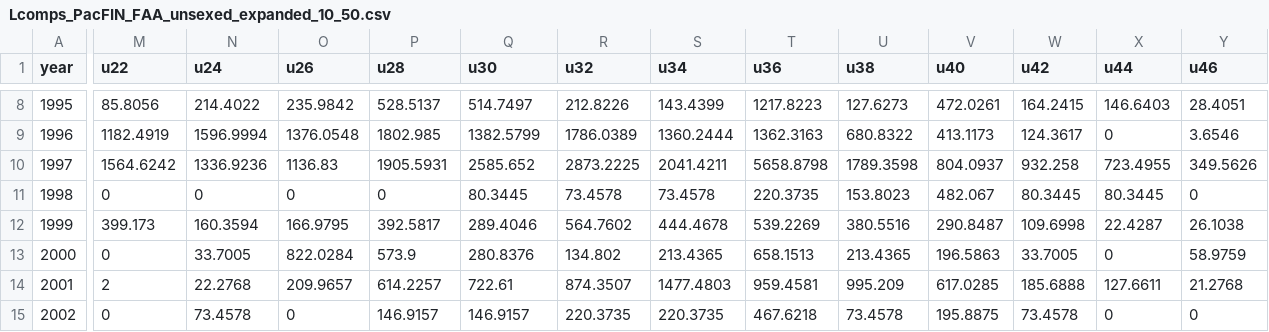
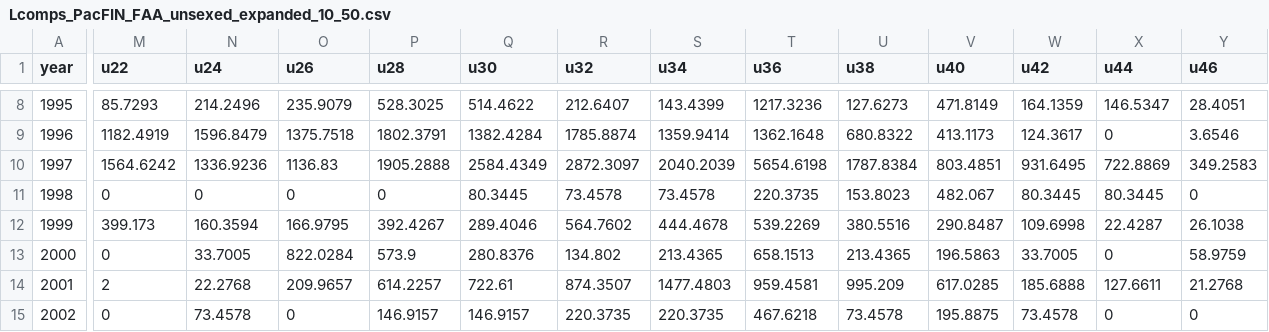
Before and after one commit to pfmc-assessments/CA_quillback_rockfish_2025, a CSV file: data/forSS3/Lcomps_PacFIN_FAA_unsexed_expanded_10_50.csv, drawn as a sheet; only a part is shown, gaps mark what is left out; the diff covers the shown part only; the diff names each change by its address in the sheet, - before the commit and + after, or states it on an @@ line.

```diff
--- a/data/forSS3/Lcomps_PacFIN_FAA_unsexed_expanded_10_50.csv
+++ b/data/forSS3/Lcomps_PacFIN_FAA_unsexed_expanded_10_50.csv
-M8 (u22): 85.8056
+M8 (u22): 85.7293
-N8 (u24): 214.4022
+N8 (u24): 214.2496
-O8 (u26): 235.9842
+O8 (u26): 235.9079
-P8 (u28): 528.5137
+P8 (u28): 528.3025
-Q8 (u30): 514.7497
+Q8 (u30): 514.4622
-R8 (u32): 212.8226
+R8 (u32): 212.6407
-T8 (u36): 1217.8223
+T8 (u36): 1217.3236
-V8 (u40): 472.0261
+V8 (u40): 471.8149
-W8 (u42): 164.2415
+W8 (u42): 164.1359
-X8 (u44): 146.6403
+X8 (u44): 146.5347
-N9 (u24): 1596.9994
+N9 (u24): 1596.8479
-O9 (u26): 1376.0548
+O9 (u26): 1375.7518
-P9 (u28): 1802.985
+P9 (u28): 1802.3791
-Q9 (u30): 1382.5799
+Q9 (u30): 1382.4284
-R9 (u32): 1786.0389
+R9 (u32): 1785.8874
-S9 (u34): 1360.2444
+S9 (u34): 1359.9414
-T9 (u36): 1362.3163
+T9 (u36): 1362.1648
-P10 (u28): 1905.5931
+P10 (u28): 1905.2888
-Q10 (u30): 2585.652
+Q10 (u30): 2584.4349
-R10 (u32): 2873.2225
+R10 (u32): 2872.3097
-S10 (u34): 2041.4211
+S10 (u34): 2040.2039
-T10 (u36): 5658.8798
+T10 (u36): 5654.6198
-U10 (u38): 1789.3598
+U10 (u38): 1787.8384
-V10 (u40): 804.0937
+V10 (u40): 803.4851
-W10 (u42): 932.258
+W10 (u42): 931.6495
-X10 (u44): 723.4955
+X10 (u44): 722.8869
-Y10 (u46): 349.5626
+Y10 (u46): 349.2583
-P12 (u28): 392.5817
+P12 (u28): 392.4267
```
Also changed, not shown: 1 added row and 29 edited cells elsewhere in this file, data/CAquillback_recfin_catches.csv, data/SampleSize_length.csv, 16 other files.
